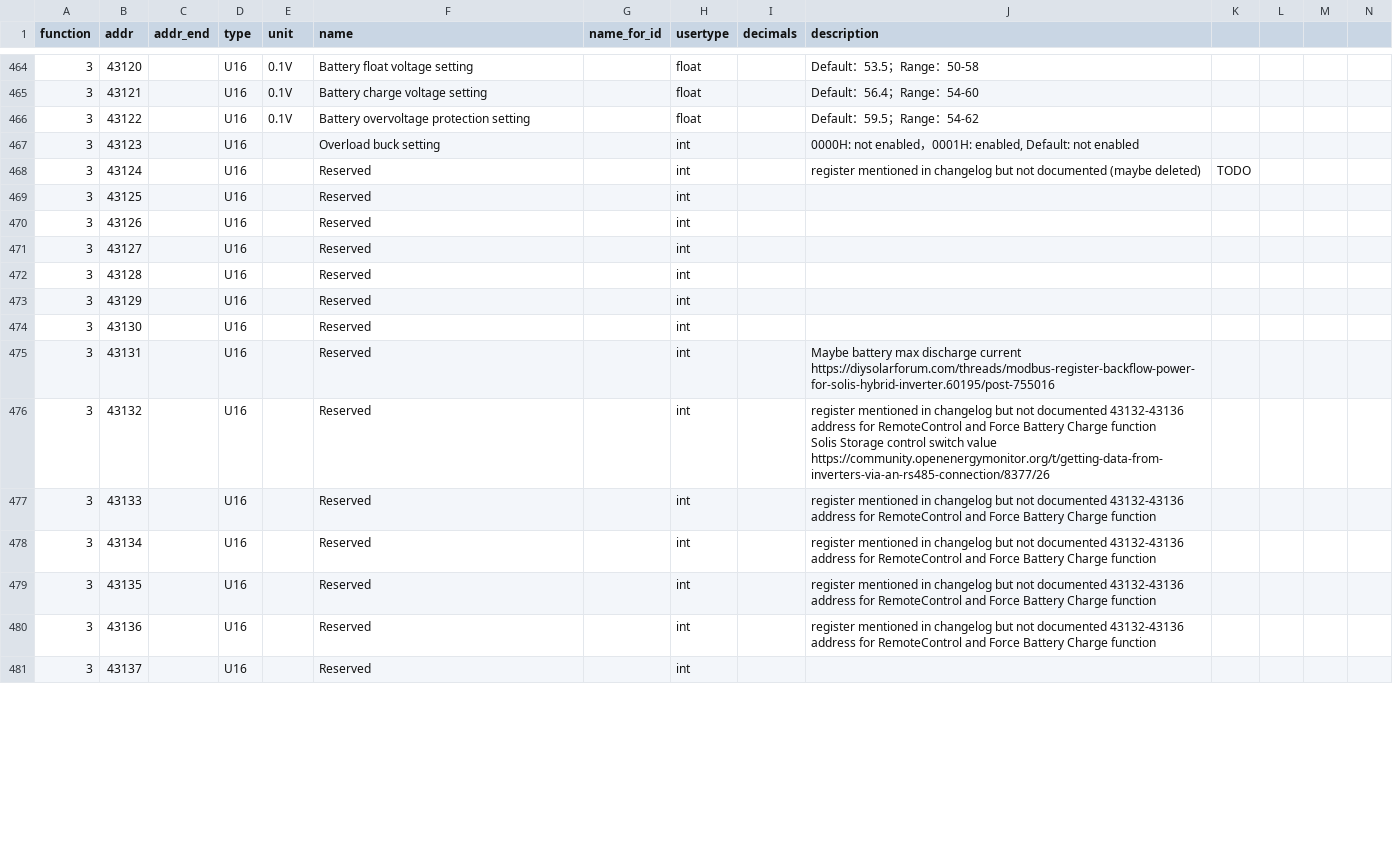
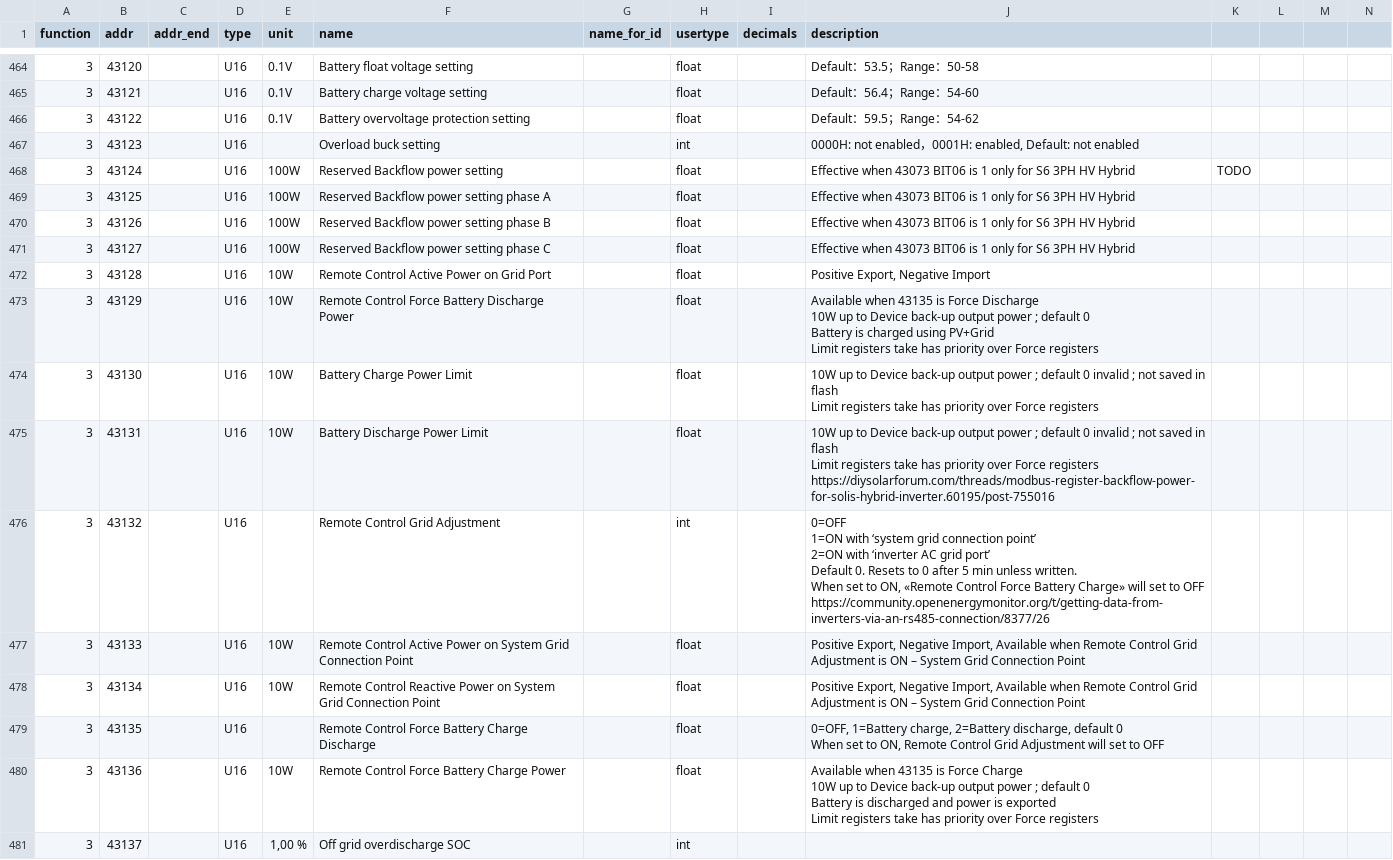
Before and after one commit to peufeu2/GrugBus, a CSV file: grugbus/devices/Solis_S5_EH1P_6K_2020.csv, drawn as a sheet; only a part is shown, gaps mark what is left out; ↵ is a line break in a cell; the diff covers the shown part only; the diff names each change by its address in the sheet, - before the commit and + after, or states it on an @@ line.

Commit message:
Added Acrel 3 Phase

```diff
--- a/grugbus/devices/Solis_S5_EH1P_6K_2020.csv
+++ b/grugbus/devices/Solis_S5_EH1P_6K_2020.csv
-E468:E471 (unit): (empty)
+E468:E471 (unit): 100W
-F468 (name): Reserved
+F468 (name): Reserved Backflow power setting
-H468:H475 (usertype): int
+H468:H475 (usertype): float
-J468 (description): register mentioned in changelog but not documented (maybe deleted)
+J468 (description): Effective when 43073 BIT06 is 1 only for S6 3PH HV Hybrid
-F469 (name): Reserved
+F469 (name): Reserved Backflow power setting phase A
-J469:J471 (description): (empty)
+J469:J471 (description): Effective when 43073 BIT06 is 1 only for S6 3PH HV Hybrid
-F470 (name): Reserved
+F470 (name): Reserved Backflow power setting phase B
-F471 (name): Reserved
+F471 (name): Reserved Backflow power setting phase C
-E472:E475 (unit): (empty)
+E472:E475 (unit): 10W
-F472 (name): Reserved
+F472 (name): Remote Control Active Power on Grid Port
-J472 (description): (empty)
+J472 (description): Positive Export, Negative Import
-F473 (name): Reserved
+F473 (name): Remote Control Force Battery Discharge Power
-J473 (description): (empty)
+J473 (description): Available when 43135 is Force Discharge ↵ 10W up to Device back-up output power ; default 0 ↵ Battery is charged using PV+Grid ↵ Limit registers take has priority over Force registers
-F474 (name): Reserved
+F474 (name): Battery Charge Power Limit
-J474 (description): (empty)
+J474 (description): 10W up to Device back-up output power ; default 0 invalid ; not saved in flash ↵ Limit registers take has priority over Force registers
-F475 (name): Reserved
+F475 (name): Battery Discharge Power Limit
-J475 (description): Maybe battery max discharge current https://diysolarforum.com/threads/modbus-register-backflow-power-for-solis-hybrid-inverter.60195/post-755016
+J475 (description): 10W up to Device back-up output power ; default 0 invalid ; not saved in flash ↵ Limit registers take has priority over Force registers ↵ https://diysolarforum.com/threads/modbus-register-backflow-power-for-solis-hybrid-inverter.60195/post-755016
-F476 (name): Reserved
+F476 (name): Remote Control Grid Adjustment
-J476 (description): register mentioned in changelog but not documented 43132-43136 address for RemoteControl and Force Battery Charge function ↵ Solis Storage control switch value ↵ https://community.openenergymonitor.org/t/getting-data-from-inverters-via-an-rs485-connection/8377/26
+J476 (description): 0=OFF ↵ 1=ON with ‘system grid connection point’ ↵ 2=ON with ‘inverter AC grid port’ ↵ Default 0. Resets to 0 after 5 min unless written. ↵ When set to ON, «Remote Control Force Battery Charge» will set to OFF ↵ https://community.openenergymonitor.org/t/getting-data-from-inverters-via-an-rs485-connection/8377/26
-E477:E478 (unit): (empty)
+E477:E478 (unit): 10W
-F477 (name): Reserved
+F477 (name): Remote Control Active Power on System Grid Connection Point
-H477:H480 (usertype): int
+H477:H480 (usertype): float
-J477:J478 (description): register mentioned in changelog but not documented 43132-43136 address for RemoteControl and Force Battery Charge function
+J477:J478 (description): Positive Export, Negative Import, Available when Remote Control Grid Adjustment is ON – System Grid Connection Point
-F478 (name): Reserved
+F478 (name): Remote Control Reactive Power on System Grid Connection Point
-F479 (name): Reserved
+F479 (name): Remote Control Force Battery Charge Discharge
-J479 (description): register mentioned in changelog but not documented 43132-43136 address for RemoteControl and Force Battery Charge function
+J479 (description): 0=OFF, 1=Battery charge, 2=Battery discharge, default 0 ↵ When set to ON, Remote Control Grid Adjustment will set to OFF
-E480 (unit): (empty)
+E480 (unit): 10W
-F480 (name): Reserved
+F480 (name): Remote Control Force Battery Charge Power
-J480 (description): register mentioned in changelog but not documented 43132-43136 address for RemoteControl and Force Battery Charge function
+J480 (description): Available when 43135 is Force Charge ↵ 10W up to Device back-up output power ; default 0 ↵ Battery is discharged and power is exported ↵ Limit registers take has priority over Force registers
-E481 (unit): (empty)
+E481 (unit): 1,00 %
-F481 (name): Reserved
+F481 (name): Off grid overdischarge SOC
```
Also changed, not shown: 23 edited cells elsewhere in this file, 9 other files.
